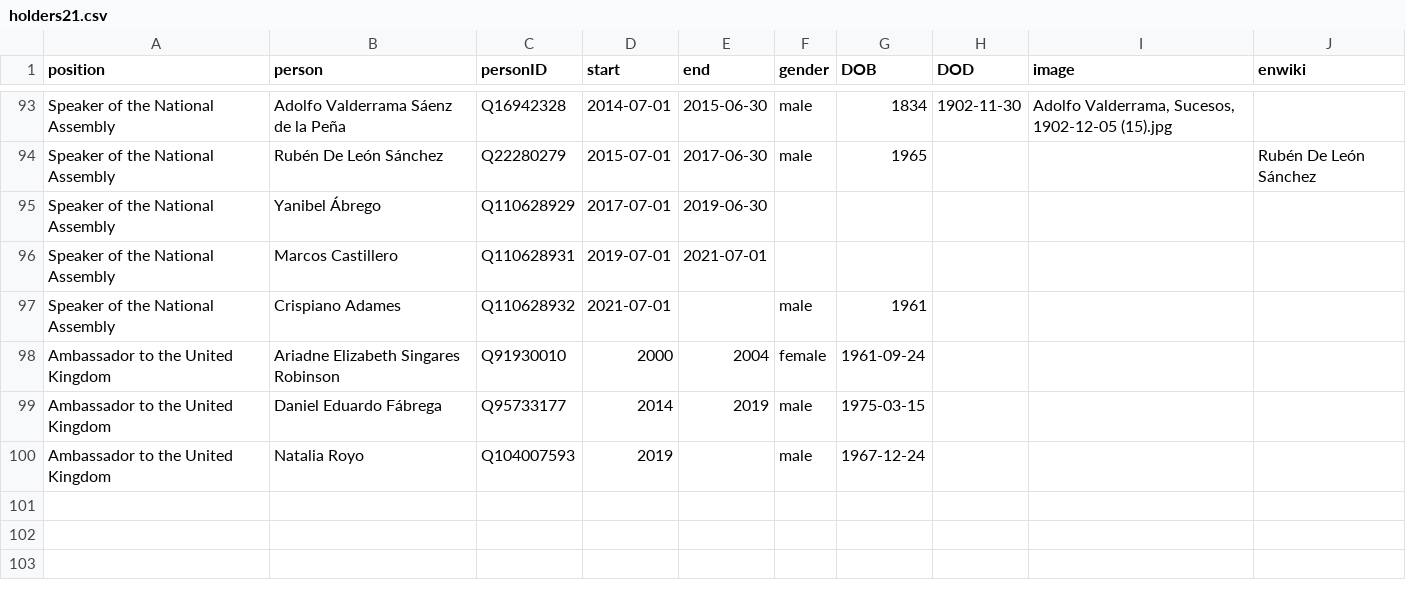
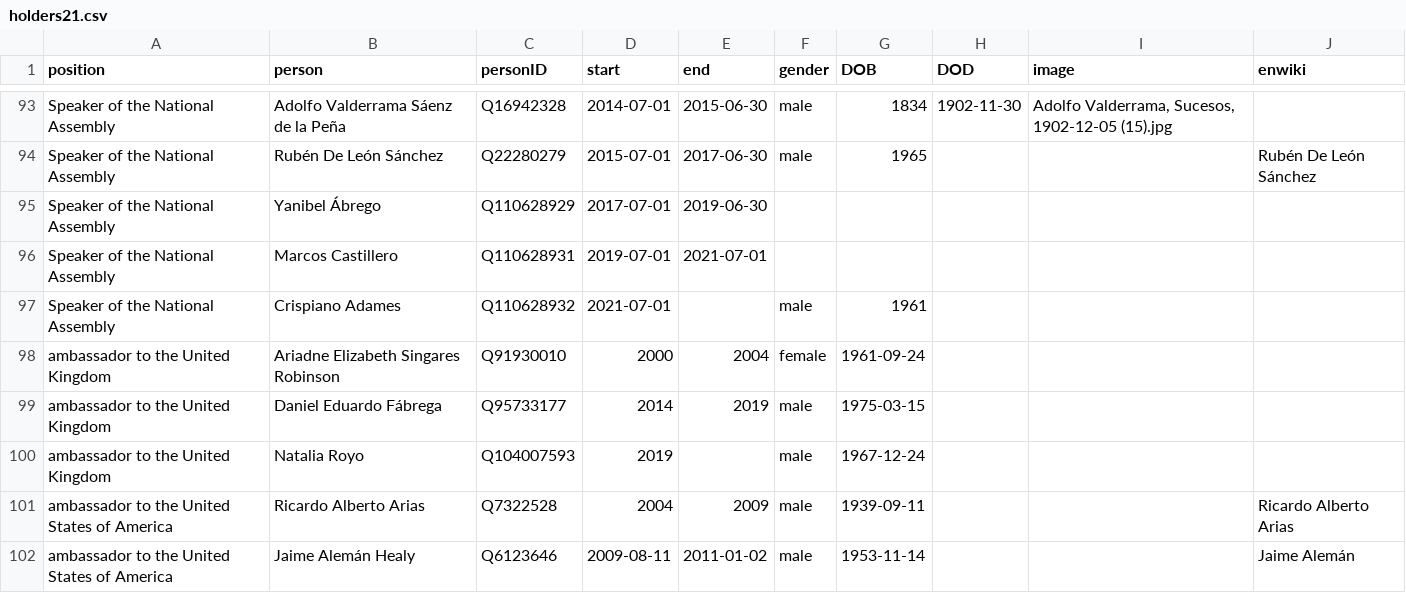
Before and after one commit to every-politician-scrapers/panama-ministers, a CSV file: html/holders21.csv, drawn as a sheet; only a part is shown, gaps mark what is left out.

```diff
--- a/html/holders21.csv
+++ b/html/holders21.csv
@@ -97,4 +97,6 @@ Speaker of the National Assembly,Marcos Castillero,Q110628931,2019-07-01,2021-07
 Speaker of the National Assembly,Crispiano Adames,Q110628932,2021-07-01,,male,1961,,,
-Ambassador to the United Kingdom,Ariadne Elizabeth Singares Robinson,Q91930010,2000,2004,female,1961-09-24,,,
-Ambassador to the United Kingdom,Daniel Eduardo Fábrega,Q95733177,2014,2019,male,1975-03-15,,,
-Ambassador to the United Kingdom,Natalia Royo,Q104007593,2019,,male,1967-12-24,,,
+ambassador to the United Kingdom,Ariadne Elizabeth Singares Robinson,Q91930010,2000,2004,female,1961-09-24,,,
+ambassador to the United Kingdom,Daniel Eduardo Fábrega,Q95733177,2014,2019,male,1975-03-15,,,
+ambassador to the United Kingdom,Natalia Royo,Q104007593,2019,,male,1967-12-24,,,
+ambassador to the United States of America,Ricardo Alberto Arias,Q7322528,2004,2009,male,1939-09-11,,,Ricardo Alberto Arias
+ambassador to the United States of America,Jaime Alemán Healy,Q6123646,2009-08-11,2011-01-02,male,1953-11-14,,,Jaime Alemán
```
Also changed, not shown: 1 other file.
